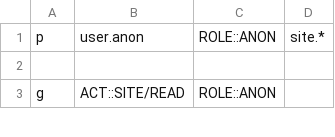
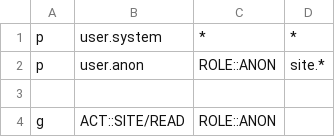
Before and after one commit to LaysDragon/blog, a CSV file: apps/server/perm/predefined_policy.csv, drawn as a sheet; only a part is shown.

Commit message:
feat: add system user for override perm check

```diff
--- a/apps/server/perm/predefined_policy.csv
+++ b/apps/server/perm/predefined_policy.csv
@@ -1 +1,2 @@
+p,user.system,*,*
 p,user.anon,ROLE::ANON,site.*
```
Also changed, not shown: 1 other file.
